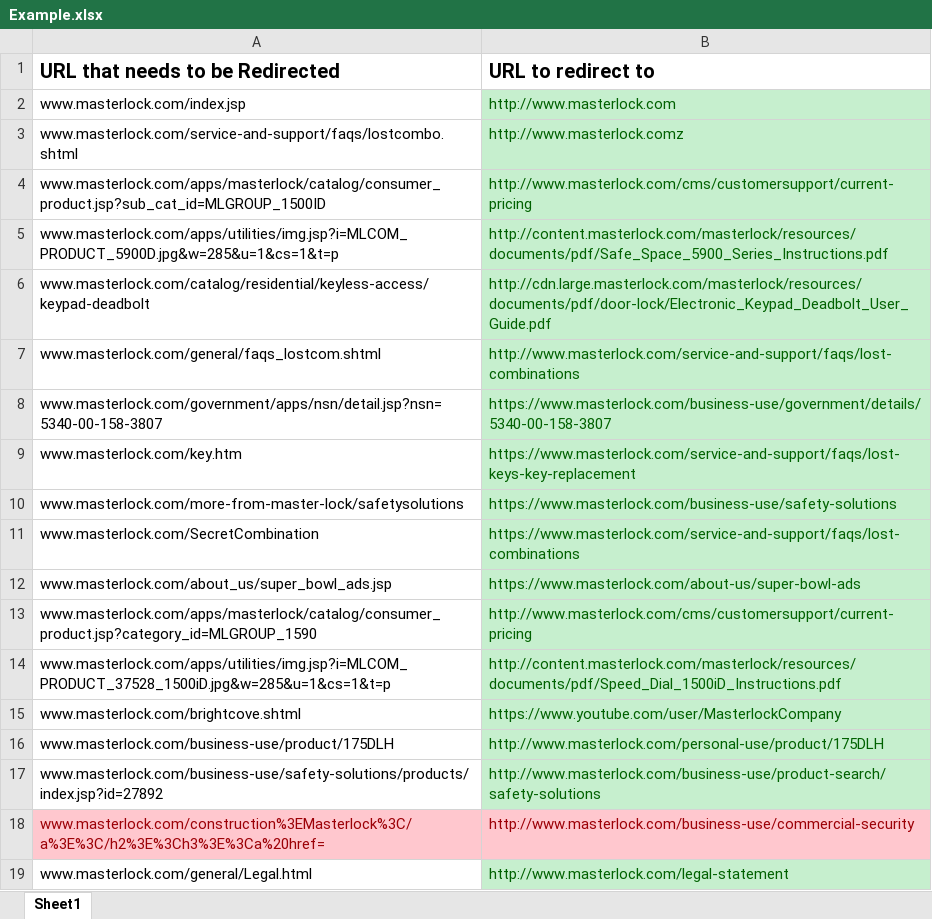
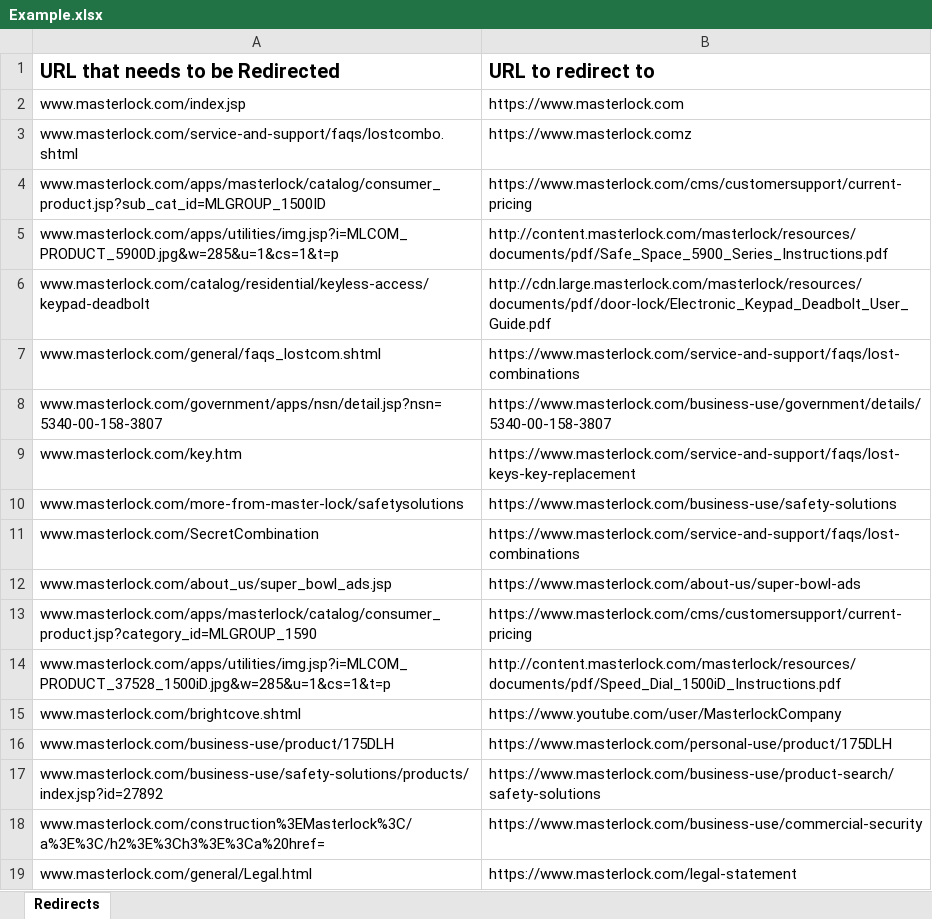
Before and after one commit to laughlin/automated-testing, an Excel workbook: Check-URL-Redirects/Inputs/Example.xlsx, sheet Redirects, drawn as a sheet; values as stored, in another font and other column widths than the file's, no borders; the diff names each change by its address in the sheet, - before the commit and + after, or states it on an @@ line.

Commit message:
Change example and remove some ssl mess
Don't need to change ssl for urls that already have a full path.

```diff
--- a/Check-URL-Redirects/Inputs/Example.xlsx (sheet Redirects)
+++ b/Check-URL-Redirects/Inputs/Example.xlsx (sheet Redirects)
-sheet tab: Sheet1
+sheet tab: Redirects
-B2 (URL to redirect to): http://www.masterlock.com
+B2 (URL to redirect to): https://www.masterlock.com
@@ B2:B17 fill: #C6EFCE → none, text colour: #006100 → black @@
-B3 (URL to redirect to): http://www.masterlock.comz
+B3 (URL to redirect to): https://www.masterlock.comz
-B4 (URL to redirect to): http://www.masterlock.com/cms/customersupport/current-pricing
+B4 (URL to redirect to): https://www.masterlock.com/cms/customersupport/current-pricing
-B7 (URL to redirect to): http://www.masterlock.com/service-and-support/faqs/lost-combinations
+B7 (URL to redirect to): https://www.masterlock.com/service-and-support/faqs/lost-combinations
-B13 (URL to redirect to): http://www.masterlock.com/cms/customersupport/current-pricing
+B13 (URL to redirect to): https://www.masterlock.com/cms/customersupport/current-pricing
-B16 (URL to redirect to): http://www.masterlock.com/personal-use/product/175DLH
+B16 (URL to redirect to): https://www.masterlock.com/personal-use/product/175DLH
-B17 (URL to redirect to): http://www.masterlock.com/business-use/product-search/safety-solutions
+B17 (URL to redirect to): https://www.masterlock.com/business-use/product-search/safety-solutions
@@ A18:B18 fill: #FFC7CE → none, text colour: #9C0006 → black @@
-B18 (URL to redirect to): http://www.masterlock.com/business-use/commercial-security
+B18 (URL to redirect to): https://www.masterlock.com/business-use/commercial-security
-B19 (URL to redirect to): http://www.masterlock.com/legal-statement
+B19 (URL to redirect to): https://www.masterlock.com/legal-statement
@@ B19 fill: #C6EFCE → none, text colour: #006100 → black @@
```
Also changed, not shown: 3 other files.
